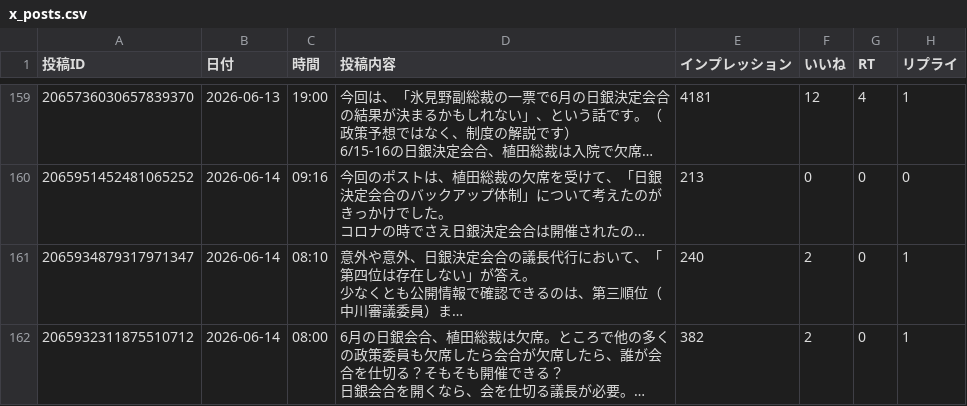
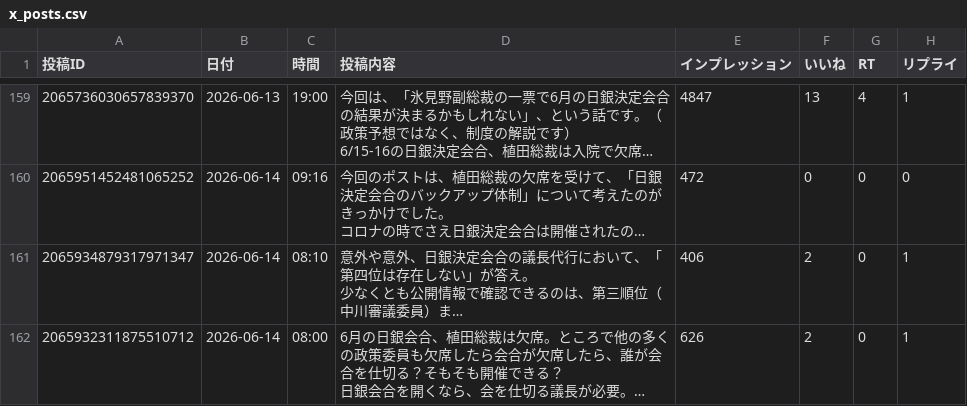
Before and after one commit to take-cmd-web/X_follower, a CSV file: data/x_posts.csv, drawn as a sheet; only a part is shown, gaps mark what is left out; long unchanged cells end in …; the diff covers the shown part only; the diff names each change by its address in the sheet, - before the commit and + after, or states it on an @@ line.

```diff
--- a/data/x_posts.csv
+++ b/data/x_posts.csv
-E159 (インプレッション): 4181
+E159 (インプレッション): 4847
-F159 (いいね): 12
+F159 (いいね): 13
-E160 (インプレッション): 213
+E160 (インプレッション): 472
-E161 (インプレッション): 240
+E161 (インプレッション): 406
-E162 (インプレッション): 382
+E162 (インプレッション): 626
```
Also changed, not shown: 25 edited cells elsewhere in this file.
